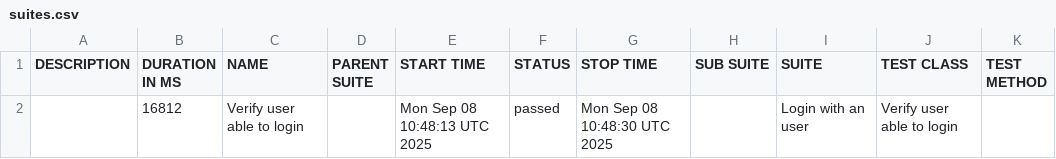
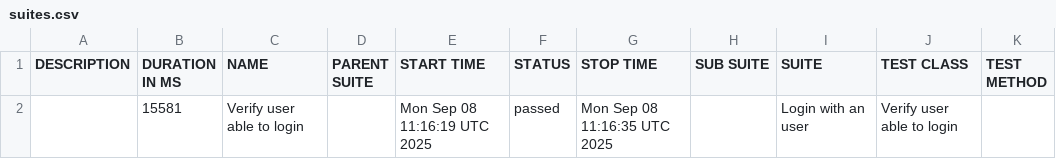
Before and after one commit to m-ammar-p/playwright-skeleton, a CSV file: push/develop/data/suites.csv, drawn as a sheet.

```diff
--- a/push/develop/data/suites.csv
+++ b/push/develop/data/suites.csv
@@ -1,2 +1,2 @@
 "DESCRIPTION","DURATION IN MS","NAME","PARENT SUITE","START TIME","STATUS","STOP TIME","SUB SUITE","SUITE","TEST CLASS","TEST METHOD"
-"","16812","Verify user able to login","","Mon Sep 08 10:48:13 UTC 2025","passed","Mon Sep 08 10:48:30 UTC 2025","","Login with an user","Verify user able to login",""
+"","15581","Verify user able to login","","Mon Sep 08 11:16:19 UTC 2025","passed","Mon Sep 08 11:16:35 UTC 2025","","Login with an user","Verify user able to login",""
```
Also changed, not shown: 32 other files.
